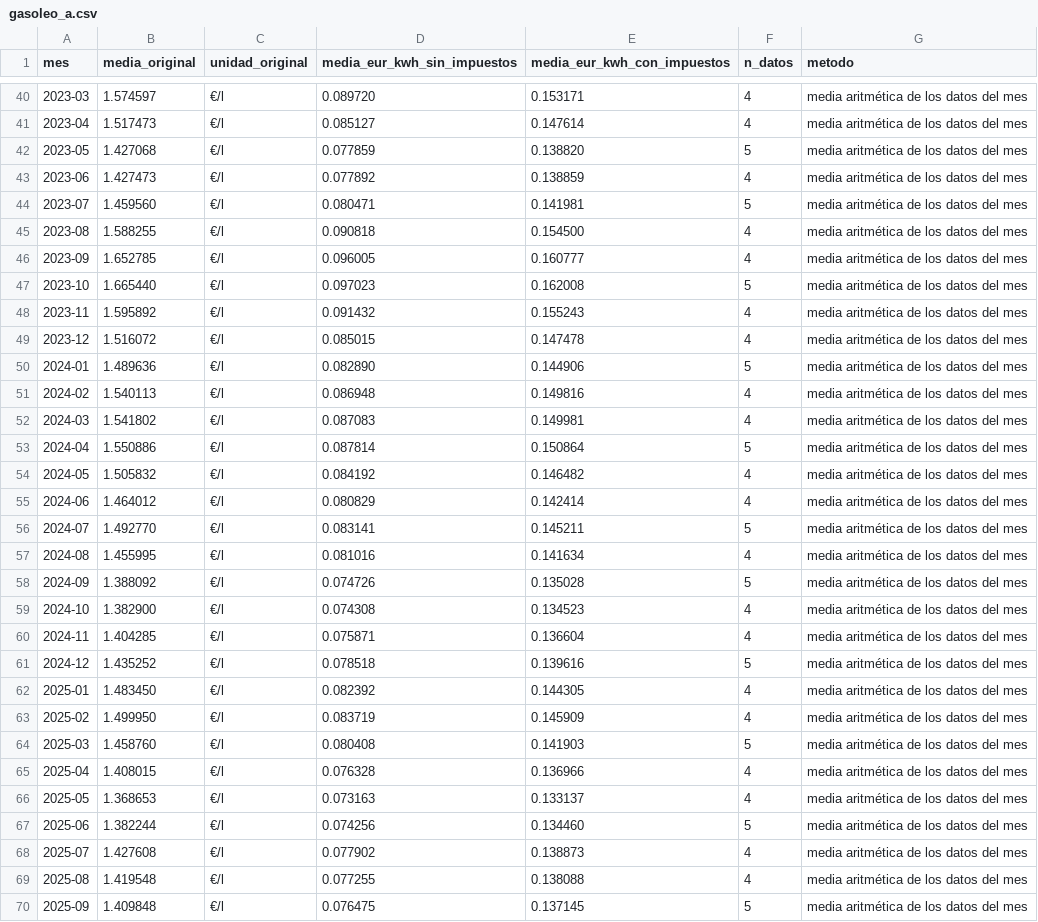
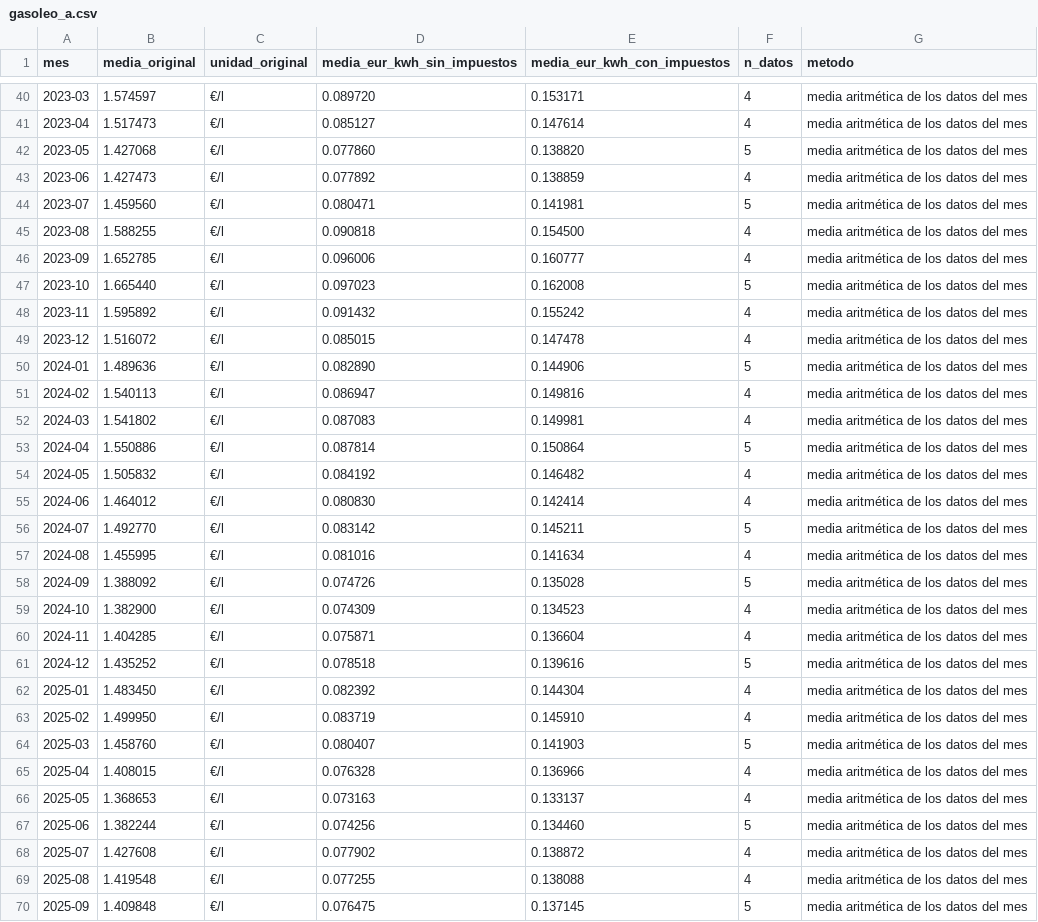
Before and after one commit to pablopardopazosgestan/cuadro-mando-precios-energia, a CSV file: datos/mensual/gasoleo_a.csv, drawn as a sheet; only a part is shown, gaps mark what is left out; the diff covers the shown part only.

```diff
--- a/datos/mensual/gasoleo_a.csv
+++ b/datos/mensual/gasoleo_a.csv
@@ -41,3 +41,3 @@ mes,media_original,unidad_original,media_eur_kwh_sin_impuestos,media_eur_kwh_con
 2023-04,1.517473,€/l,0.085127,0.147614,4,media aritmética de los datos del mes
-2023-05,1.427068,€/l,0.077859,0.138820,5,media aritmética de los datos del mes
+2023-05,1.427068,€/l,0.077860,0.138820,5,media aritmética de los datos del mes
 2023-06,1.427473,€/l,0.077892,0.138859,4,media aritmética de los datos del mes
@@ -45,8 +45,8 @@ mes,media_original,unidad_original,media_eur_kwh_sin_impuestos,media_eur_kwh_con
 2023-08,1.588255,€/l,0.090818,0.154500,4,media aritmética de los datos del mes
-2023-09,1.652785,€/l,0.096005,0.160777,4,media aritmética de los datos del mes
+2023-09,1.652785,€/l,0.096006,0.160777,4,media aritmética de los datos del mes
 2023-10,1.665440,€/l,0.097023,0.162008,5,media aritmética de los datos del mes
-2023-11,1.595892,€/l,0.091432,0.155243,4,media aritmética de los datos del mes
+2023-11,1.595892,€/l,0.091432,0.155242,4,media aritmética de los datos del mes
 2023-12,1.516072,€/l,0.085015,0.147478,4,media aritmética de los datos del mes
 2024-01,1.489636,€/l,0.082890,0.144906,5,media aritmética de los datos del mes
-2024-02,1.540113,€/l,0.086948,0.149816,4,media aritmética de los datos del mes
+2024-02,1.540113,€/l,0.086947,0.149816,4,media aritmética de los datos del mes
 2024-03,1.541802,€/l,0.087083,0.149981,4,media aritmética de los datos del mes
@@ -54,12 +54,12 @@ mes,media_original,unidad_original,media_eur_kwh_sin_impuestos,media_eur_kwh_con
 2024-05,1.505832,€/l,0.084192,0.146482,4,media aritmética de los datos del mes
-2024-06,1.464012,€/l,0.080829,0.142414,4,media aritmética de los datos del mes
-2024-07,1.492770,€/l,0.083141,0.145211,5,media aritmética de los datos del mes
+2024-06,1.464012,€/l,0.080830,0.142414,4,media aritmética de los datos del mes
+2024-07,1.492770,€/l,0.083142,0.145211,5,media aritmética de los datos del mes
 2024-08,1.455995,€/l,0.081016,0.141634,4,media aritmética de los datos del mes
 2024-09,1.388092,€/l,0.074726,0.135028,5,media aritmética de los datos del mes
-2024-10,1.382900,€/l,0.074308,0.134523,4,media aritmética de los datos del mes
+2024-10,1.382900,€/l,0.074309,0.134523,4,media aritmética de los datos del mes
 2024-11,1.404285,€/l,0.075871,0.136604,4,media aritmética de los datos del mes
 2024-12,1.435252,€/l,0.078518,0.139616,5,media aritmética de los datos del mes
-2025-01,1.483450,€/l,0.082392,0.144305,4,media aritmética de los datos del mes
-2025-02,1.499950,€/l,0.083719,0.145909,4,media aritmética de los datos del mes
-2025-03,1.458760,€/l,0.080408,0.141903,5,media aritmética de los datos del mes
+2025-01,1.483450,€/l,0.082392,0.144304,4,media aritmética de los datos del mes
+2025-02,1.499950,€/l,0.083719,0.145910,4,media aritmética de los datos del mes
+2025-03,1.458760,€/l,0.080407,0.141903,5,media aritmética de los datos del mes
 2025-04,1.408015,€/l,0.076328,0.136966,4,media aritmética de los datos del mes
@@ -67,3 +67,3 @@ mes,media_original,unidad_original,media_eur_kwh_sin_impuestos,media_eur_kwh_con
 2025-06,1.382244,€/l,0.074256,0.134460,5,media aritmética de los datos del mes
-2025-07,1.427608,€/l,0.077902,0.138873,4,media aritmética de los datos del mes
+2025-07,1.427608,€/l,0.077902,0.138872,4,media aritmética de los datos del mes
 2025-08,1.419548,€/l,0.077255,0.138088,4,media aritmética de los datos del mes
```
Also changed, not shown: 12 edited cells elsewhere in this file, datos/mensual/butano.csv, datos/mensual/gasoleo_c.csv, 31 other files.
